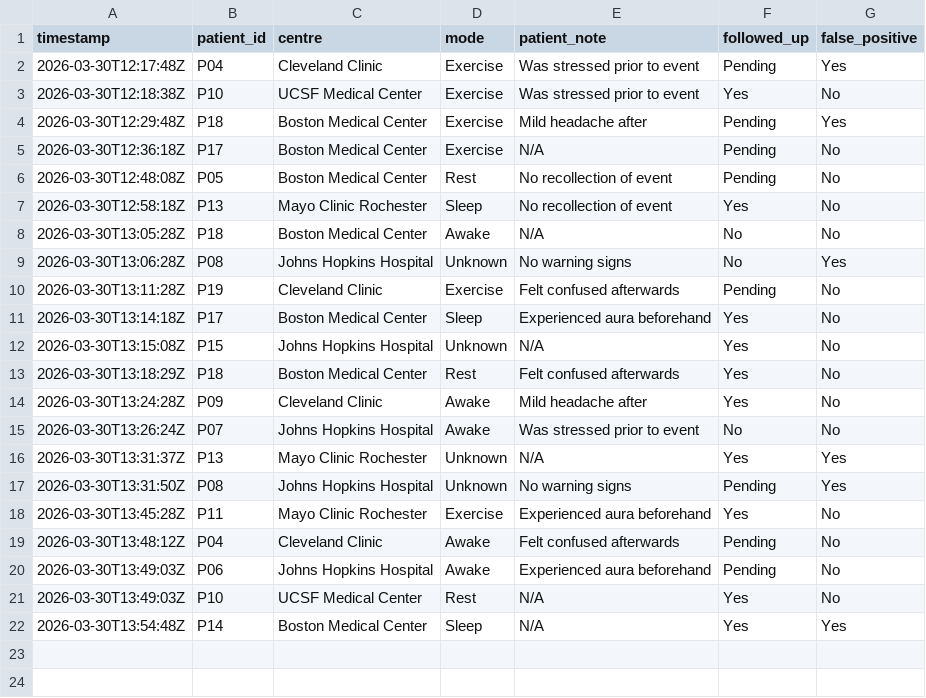
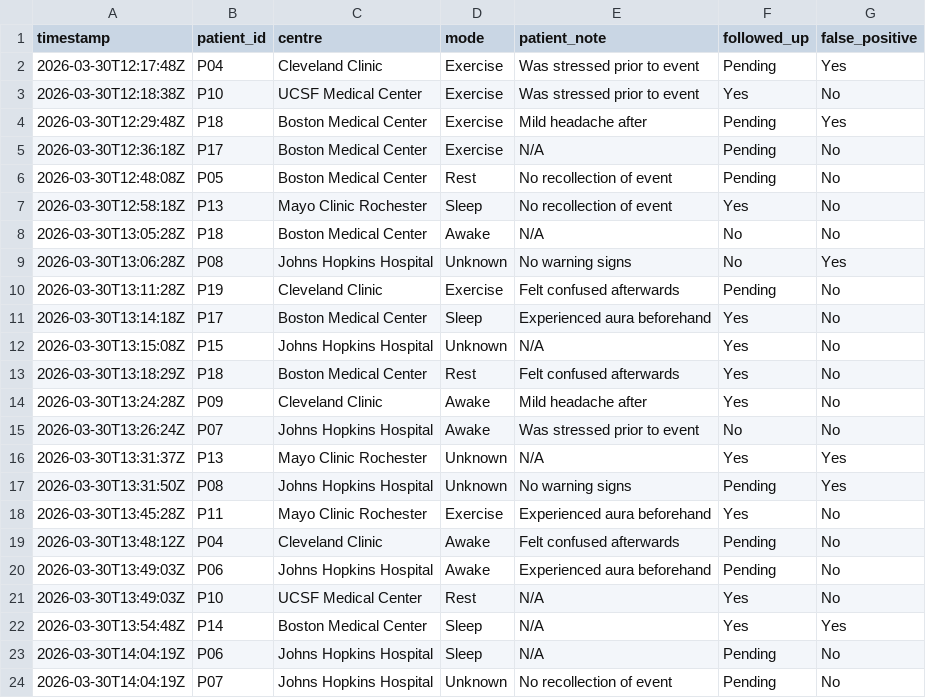
Before and after one commit to Rtmurphy981/seizure_dashboard, a CSV file: seizure_events.csv, drawn as a sheet; the diff names each change by its address in the sheet, - before the commit and + after, or states it on an @@ line.

Commit message:
update seizure_events.csv

```diff
--- a/seizure_events.csv
+++ b/seizure_events.csv
+row 23: 2026-03-30T14:04:19Z | P06 | Johns Hopkins Hospital | Sleep | N/A | Pending | No
+row 24: 2026-03-30T14:04:19Z | P07 | Johns Hopkins Hospital | Unknown | No recollection of event | Pending | No
```
